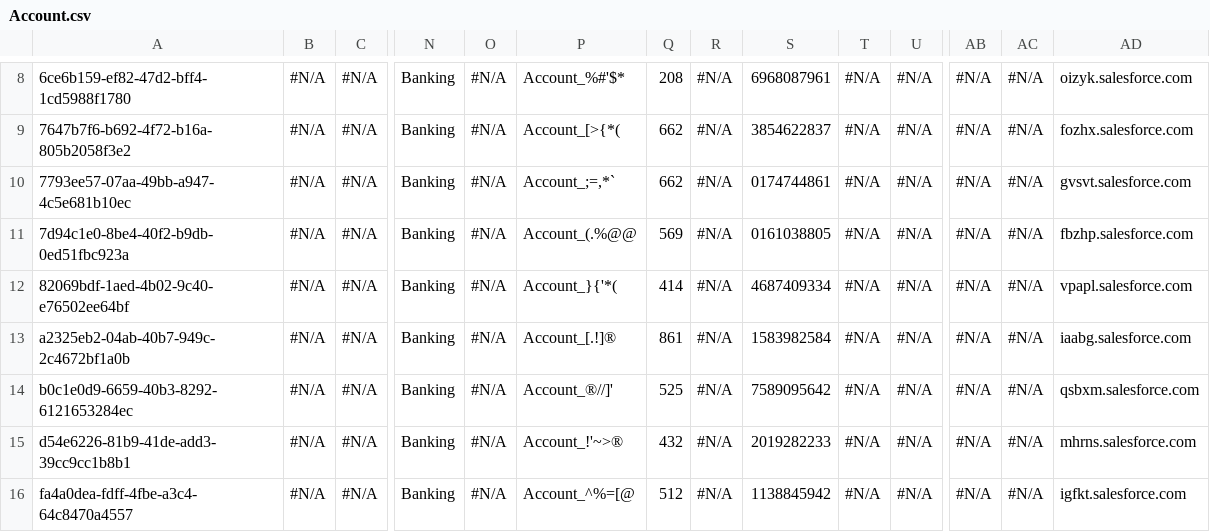
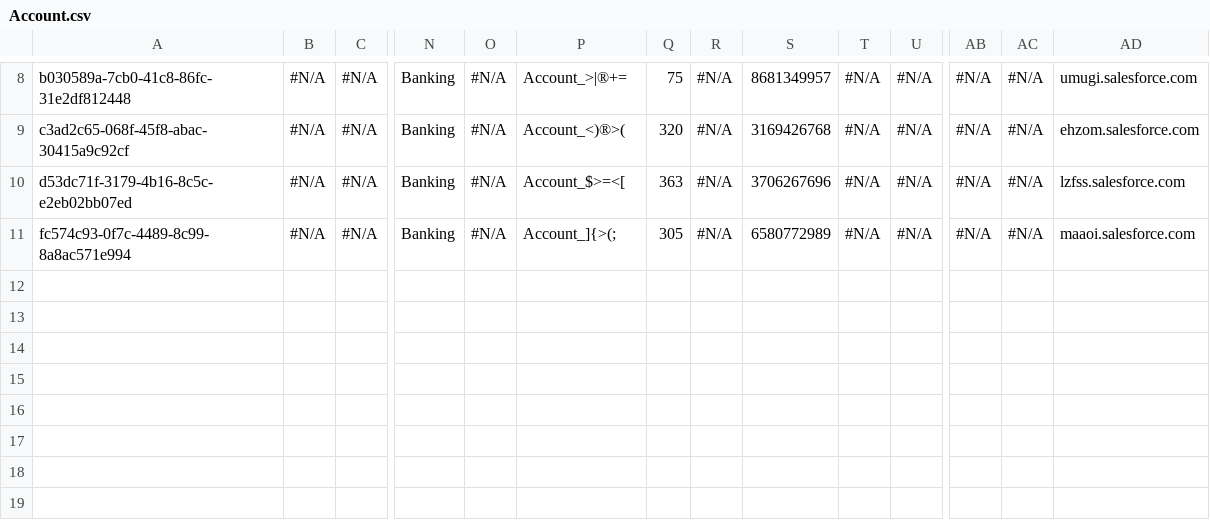
Before and after one commit to lzhdanovich/api-automation-repo, a CSV file: Account.csv, drawn as a sheet; only a part is shown, gaps mark what is left out; removed rows and columns are numbered as before the commit, all else as after; rows hold the shown columns only; the diff covers the shown part only; the diff names each change by its address in the sheet, - before the commit and + after, or states it on an @@ line.

```diff
--- a/Account.csv
+++ b/Account.csv
-A8: 6ce6b159-ef82-47d2-bff4-1cd5988f1780
+A8: b030589a-7cb0-41c8-86fc-31e2df812448
-P8: Account_%#'$*
+P8: Account_>|®+=
-Q8: 208
+Q8: 75
-S8: 6968087961
+S8: 8681349957
-AD8: oizyk.salesforce.com
+AD8: umugi.salesforce.com
-A9: 7647b7f6-b692-4f72-b16a-805b2058f3e2
+A9: c3ad2c65-068f-45f8-abac-30415a9c92cf
-P9: Account_[>{*(
+P9: Account_<)®>(
-Q9: 662
+Q9: 320
-S9: 3854622837
+S9: 3169426768
-AD9: fozhx.salesforce.com
+AD9: ehzom.salesforce.com
-row 10: 7793ee57-07aa-49bb-a947-4c5e681b10ec | #N/A | #N/A | Banking | #N/A | Account_;=,*` | 662 | #N/A | 0174744861 | #N/A | #N/A | #N/A | #N/A | gvsvt.salesforce.com
-A10: 7d94c1e0-8be4-40f2-b9db-0ed51fbc923a
+A10: d53dc71f-3179-4b16-8c5c-e2eb02bb07ed
-P10: Account_(.%@@
+P10: Account_$>=<[
-Q10: 569
+Q10: 363
-S10: 0161038805
+S10: 3706267696
-AD10: fbzhp.salesforce.com
+AD10: lzfss.salesforce.com
-row 12: 82069bdf-1aed-4b02-9c40-e76502ee64bf | #N/A | #N/A | Banking | #N/A | Account_}{'*( | 414 | #N/A | 4687409334 | #N/A | #N/A | #N/A | #N/A | vpapl.salesforce.com
-A11: a2325eb2-04ab-40b7-949c-2c4672bf1a0b
+A11: fc574c93-0f7c-4489-8c99-8a8ac571e994
-P11: Account_[.!]®
+P11: Account_]{>(;
-Q11: 861
+Q11: 305
-S11: 1583982584
+S11: 6580772989
-AD11: iaabg.salesforce.com
+AD11: maaoi.salesforce.com
-row 14: b0c1e0d9-6659-40b3-8292-6121653284ec | #N/A | #N/A | Banking | #N/A | Account_®//]' | 525 | #N/A | 7589095642 | #N/A | #N/A | #N/A | #N/A | qsbxm.salesforce.com
-row 15: d54e6226-81b9-41de-add3-39cc9cc1b8b1 | #N/A | #N/A | Banking | #N/A | Account_!'~>® | 432 | #N/A | 2019282233 | #N/A | #N/A | #N/A | #N/A | mhrns.salesforce.com
-row 16: fa4a0dea-fdff-4fbe-a3c4-64c8470a4557 | #N/A | #N/A | Banking | #N/A | Account_^%=[@ | 512 | #N/A | 1138845942 | #N/A | #N/A | #N/A | #N/A | igfkt.salesforce.com
```
Also changed, not shown: 30 edited cells elsewhere in this file.
